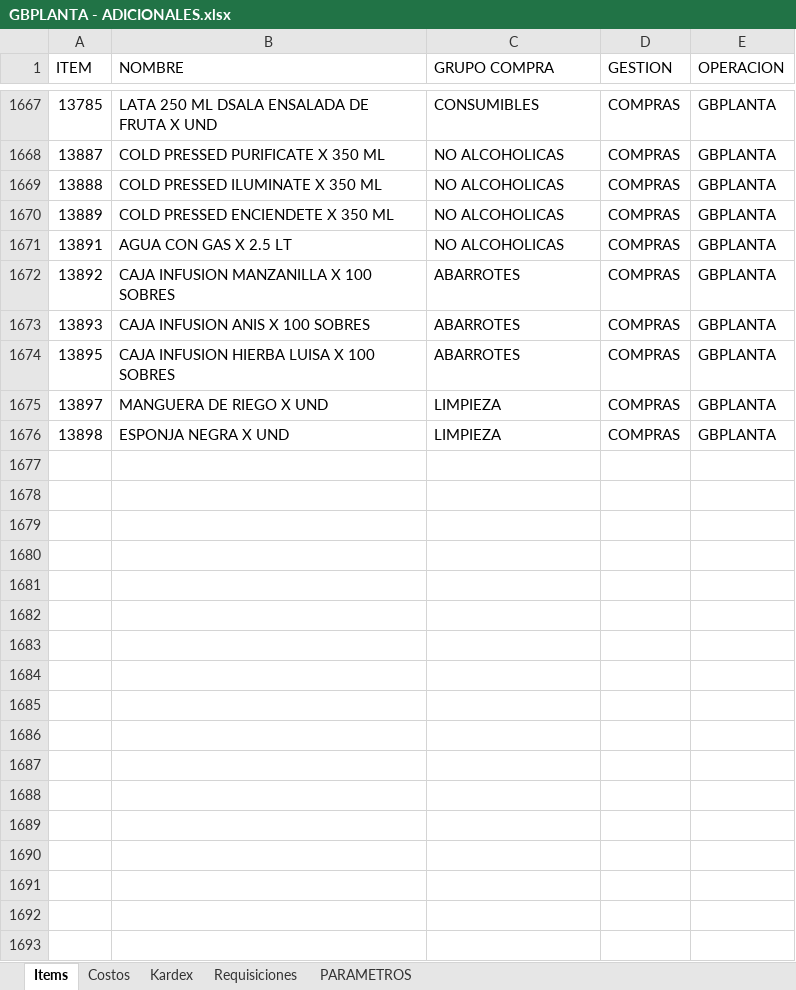
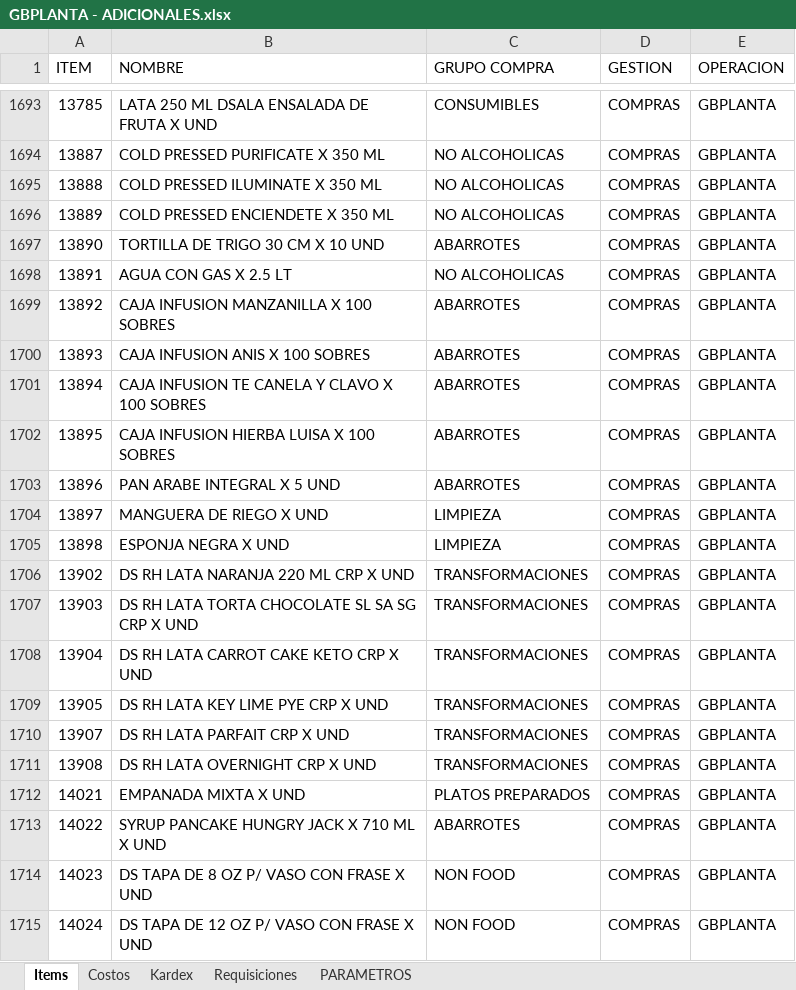
Before and after one commit to AlvaroCornejo/EBC_PEDIDOS_ADICIONALES, an Excel workbook: data/GBPLANTA - ADICIONALES.xlsx, sheet Items, drawn as a sheet; only a part is shown, gaps mark what is left out; values as stored, in another font and other column widths than the file's, no borders; table styles not drawn; the diff covers the shown part only; the diff names each change by its address in the sheet, - before the commit and + after, or states it on an @@ line.

```diff
--- a/data/GBPLANTA - ADICIONALES.xlsx (sheet Items)
+++ b/data/GBPLANTA - ADICIONALES.xlsx (sheet Items)
+row 1697: 13890 | TORTILLA DE TRIGO 30 CM X 10 UND | ABARROTES | COMPRAS | GBPLANTA
+row 1701: 13894 | CAJA INFUSION TE CANELA Y CLAVO X 100 SOBRES | ABARROTES | COMPRAS | GBPLANTA
+row 1703: 13896 | PAN ARABE INTEGRAL X 5 UND | ABARROTES | COMPRAS | GBPLANTA
+row 1706: 13902 | DS RH LATA NARANJA 220 ML CRP X UND | TRANSFORMACIONES | COMPRAS | GBPLANTA
+row 1707: 13903 | DS RH LATA TORTA CHOCOLATE SL SA SG CRP X UND | TRANSFORMACIONES | COMPRAS | GBPLANTA
+row 1708: 13904 | DS RH LATA CARROT CAKE KETO CRP X UND | TRANSFORMACIONES | COMPRAS | GBPLANTA
+row 1709: 13905 | DS RH LATA KEY LIME PYE CRP X UND | TRANSFORMACIONES | COMPRAS | GBPLANTA
+row 1710: 13907 | DS RH LATA PARFAIT CRP X UND | TRANSFORMACIONES | COMPRAS | GBPLANTA
+row 1711: 13908 | DS RH LATA OVERNIGHT CRP X UND | TRANSFORMACIONES | COMPRAS | GBPLANTA
+row 1712: 14021 | EMPANADA MIXTA X UND | PLATOS PREPARADOS | COMPRAS | GBPLANTA
+row 1713: 14022 | SYRUP PANCAKE HUNGRY JACK X 710 ML X UND | ABARROTES | COMPRAS | GBPLANTA
+row 1714: 14023 | DS TAPA DE 8 OZ P/ VASO CON FRASE X UND | NON FOOD | COMPRAS | GBPLANTA
+row 1715: 14024 | DS TAPA DE 12 OZ P/ VASO CON FRASE X UND | NON FOOD | COMPRAS | GBPLANTA
```
Also changed, not shown: 77 added rows and 12 edited cells elsewhere in this sheet, sheet Kardex, sheet Costos, sheet PARAMETROS, data/AASI - ADICIONALES.xlsx, data/CDL28 - ADICIONALES.xlsx, 9 other files.
